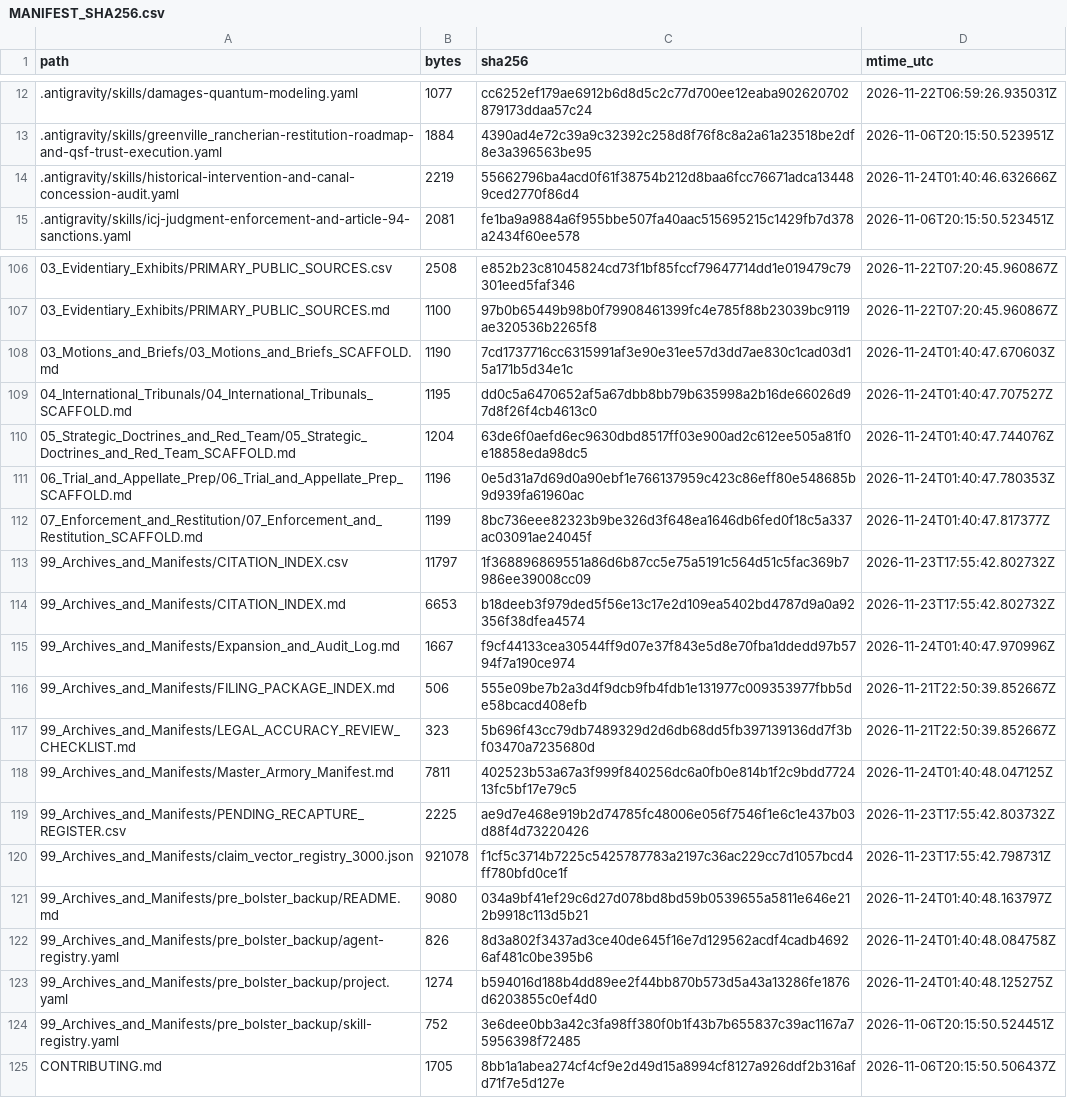
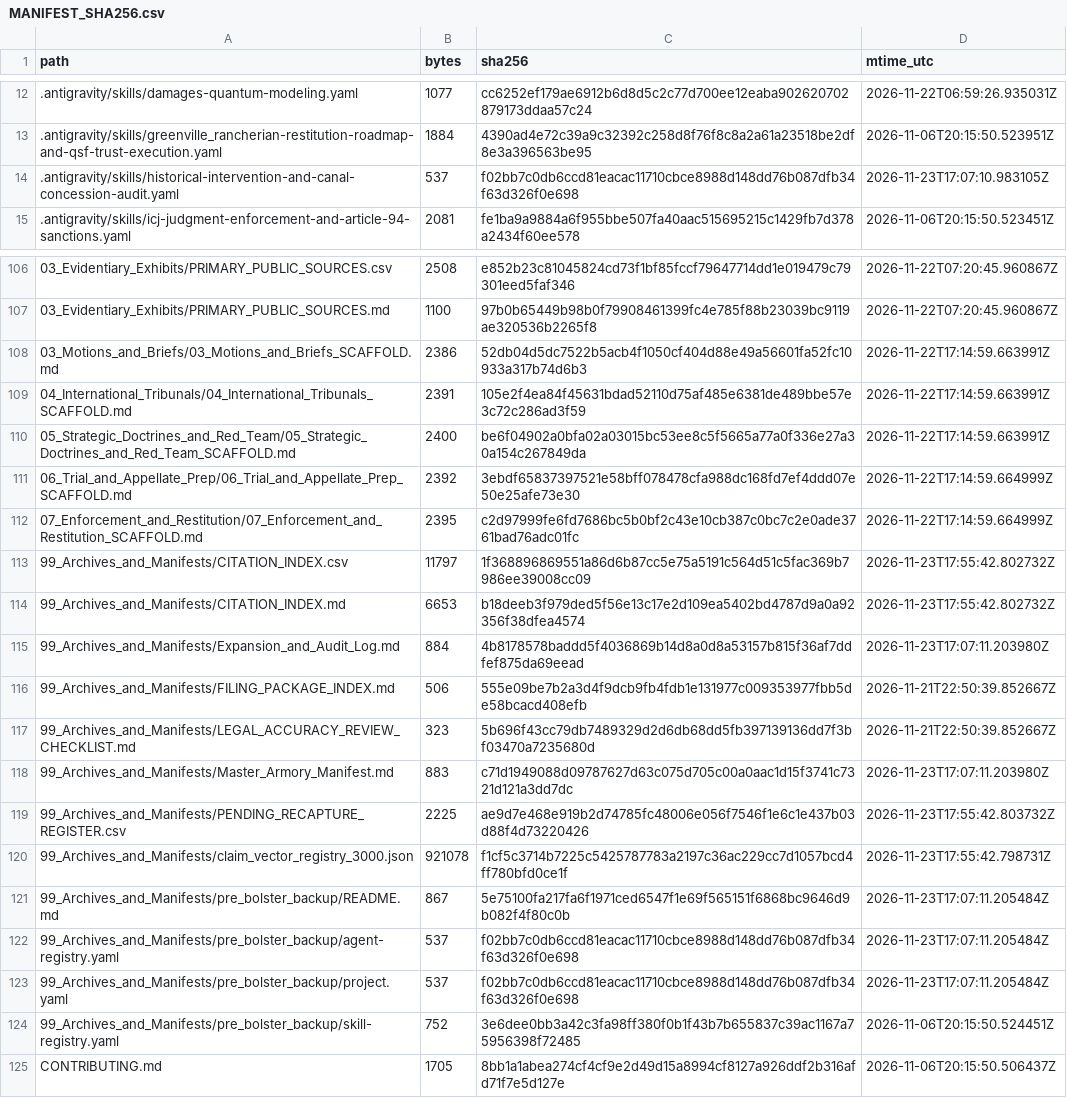
Before and after one commit to GlobalRestitutionAlliance/turtle-island-us-ca-greenville-rancheria-master-litigation, a CSV file: 99_Archives_and_Manifests/MANIFEST_SHA256.csv, drawn as a sheet; only a part is shown, gaps mark what is left out; the diff covers the shown part only.

```diff
--- a/99_Archives_and_Manifests/MANIFEST_SHA256.csv
+++ b/99_Archives_and_Manifests/MANIFEST_SHA256.csv
@@ -13,3 +13,3 @@ path,bytes,sha256,mtime_utc
 .antigravity/skills/greenville_rancherian-restitution-roadmap-and-qsf-trust-execution.yaml,1884,4390ad4e72c39a9c32392c258d8f76f8c8a2a61a23518be2df8e3a396563be95,2026-11-06T20:15:50.523951Z
-.antigravity/skills/historical-intervention-and-canal-concession-audit.yaml,2219,55662796ba4acd0f61f38754b212d8baa6fcc76671adca134489ced2770f86d4,2026-11-24T01:40:46.632666Z
+.antigravity/skills/historical-intervention-and-canal-concession-audit.yaml,537,f02bb7c0db6ccd81eacac11710cbce8988d148dd76b087dfb34f63d326f0e698,2026-11-23T17:07:10.983105Z
 .antigravity/skills/icj-judgment-enforcement-and-article-94-sanctions.yaml,2081,fe1ba9a9884a6f955bbe507fa40aac515695215c1429fb7d378a2434f60ee578,2026-11-06T20:15:50.523451Z
@@ -107,18 +107,18 @@ path,bytes,sha256,mtime_utc
 03_Evidentiary_Exhibits/PRIMARY_PUBLIC_SOURCES.md,1100,97b0b65449b98b0f79908461399fc4e785f88b23039bc9119ae320536b2265f8,2026-11-22T07:20:45.960867Z
-03_Motions_and_Briefs/03_Motions_and_Briefs_SCAFFOLD.md,1190,7cd1737716cc6315991af3e90e31ee57d3dd7ae830c1cad03d15a171b5d34e1c,2026-11-24T01:40:47.670603Z
-04_International_Tribunals/04_International_Tribunals_SCAFFOLD.md,1195,dd0c5a6470652af5a67dbb8bb79b635998a2b16de66026d97d8f26f4cb4613c0,2026-11-24T01:40:47.707527Z
-05_Strategic_Doctrines_and_Red_Team/05_Strategic_Doctrines_and_Red_Team_SCAFFOLD.md,1204,63de6f0aefd6ec9630dbd8517ff03e900ad2c612ee505a81f0e18858eda98dc5,2026-11-24T01:40:47.744076Z
-06_Trial_and_Appellate_Prep/06_Trial_and_Appellate_Prep_SCAFFOLD.md,1196,0e5d31a7d69d0a90ebf1e766137959c423c86eff80e548685b9d939fa61960ac,2026-11-24T01:40:47.780353Z
-07_Enforcement_and_Restitution/07_Enforcement_and_Restitution_SCAFFOLD.md,1199,8bc736eee82323b9be326d3f648ea1646db6fed0f18c5a337ac03091ae24045f,2026-11-24T01:40:47.817377Z
+03_Motions_and_Briefs/03_Motions_and_Briefs_SCAFFOLD.md,2386,52db04d5dc7522b5acb4f1050cf404d88e49a56601fa52fc10933a317b74d6b3,2026-11-22T17:14:59.663991Z
+04_International_Tribunals/04_International_Tribunals_SCAFFOLD.md,2391,105e2f4ea84f45631bdad52110d75af485e6381de489bbe57e3c72c286ad3f59,2026-11-22T17:14:59.663991Z
+05_Strategic_Doctrines_and_Red_Team/05_Strategic_Doctrines_and_Red_Team_SCAFFOLD.md,2400,be6f04902a0bfa02a03015bc53ee8c5f5665a77a0f336e27a30a154c267849da,2026-11-22T17:14:59.663991Z
+06_Trial_and_Appellate_Prep/06_Trial_and_Appellate_Prep_SCAFFOLD.md,2392,3ebdf65837397521e58bff078478cfa988dc168fd7ef4ddd07e50e25afe73e30,2026-11-22T17:14:59.664999Z
+07_Enforcement_and_Restitution/07_Enforcement_and_Restitution_SCAFFOLD.md,2395,c2d97999fe6fd7686bc5b0bf2c43e10cb387c0bc7c2e0ade3761bad76adc01fc,2026-11-22T17:14:59.664999Z
 99_Archives_and_Manifests/CITATION_INDEX.csv,11797,1f368896869551a86d6b87cc5e75a5191c564d51c5fac369b7986ee39008cc09,2026-11-23T17:55:42.802732Z
 99_Archives_and_Manifests/CITATION_INDEX.md,6653,b18deeb3f979ded5f56e13c17e2d109ea5402bd4787d9a0a92356f38dfea4574,2026-11-23T17:55:42.802732Z
-99_Archives_and_Manifests/Expansion_and_Audit_Log.md,1667,f9cf44133cea30544ff9d07e37f843e5d8e70fba1ddedd97b5794f7a190ce974,2026-11-24T01:40:47.970996Z
+99_Archives_and_Manifests/Expansion_and_Audit_Log.md,884,4b8178578baddd5f4036869b14d8a0d8a53157b815f36af7ddfef875da69eead,2026-11-23T17:07:11.203980Z
 99_Archives_and_Manifests/FILING_PACKAGE_INDEX.md,506,555e09be7b2a3d4f9dcb9fb4fdb1e131977c009353977fbb5de58bcacd408efb,2026-11-21T22:50:39.852667Z
 99_Archives_and_Manifests/LEGAL_ACCURACY_REVIEW_CHECKLIST.md,323,5b696f43cc79db7489329d2d6db68dd5fb397139136dd7f3bf03470a7235680d,2026-11-21T22:50:39.852667Z
-99_Archives_and_Manifests/Master_Armory_Manifest.md,7811,402523b53a67a3f999f840256dc6a0fb0e814b1f2c9bdd772413fc5bf17e79c5,2026-11-24T01:40:48.047125Z
+99_Archives_and_Manifests/Master_Armory_Manifest.md,883,c71d1949088d09787627d63c075d705c00a0aac1d15f3741c7321d121a3dd7dc,2026-11-23T17:07:11.203980Z
 99_Archives_and_Manifests/PENDING_RECAPTURE_REGISTER.csv,2225,ae9d7e468e919b2d74785fc48006e056f7546f1e6c1e437b03d88f4d73220426,2026-11-23T17:55:42.803732Z
 99_Archives_and_Manifests/claim_vector_registry_3000.json,921078,f1cf5c3714b7225c5425787783a2197c36ac229cc7d1057bcd4ff780bfd0ce1f,2026-11-23T17:55:42.798731Z
-99_Archives_and_Manifests/pre_bolster_backup/README.md,9080,034a9bf41ef29c6d27d078bd8bd59b0539655a5811e646e212b9918c113d5b21,2026-11-24T01:40:48.163797Z
-99_Archives_and_Manifests/pre_bolster_backup/agent-registry.yaml,826,8d3a802f3437ad3ce40de645f16e7d129562acdf4cadb46926af481c0be395b6,2026-11-24T01:40:48.084758Z
-99_Archives_and_Manifests/pre_bolster_backup/project.yaml,1274,b594016d188b4dd89ee2f44bb870b573d5a43a13286fe1876d6203855c0ef4d0,2026-11-24T01:40:48.125275Z
+99_Archives_and_Manifests/pre_bolster_backup/README.md,867,5e75100fa217fa6f1971ced6547f1e69f565151f6868bc9646d9b082f4f80c0b,2026-11-23T17:07:11.205484Z
+99_Archives_and_Manifests/pre_bolster_backup/agent-registry.yaml,537,f02bb7c0db6ccd81eacac11710cbce8988d148dd76b087dfb34f63d326f0e698,2026-11-23T17:07:11.205484Z
+99_Archives_and_Manifests/pre_bolster_backup/project.yaml,537,f02bb7c0db6ccd81eacac11710cbce8988d148dd76b087dfb34f63d326f0e698,2026-11-23T17:07:11.205484Z
 99_Archives_and_Manifests/pre_bolster_backup/skill-registry.yaml,752,3e6dee0bb3a42c3fa98ff380f0b1f43b7b655837c39ac1167a75956398f72485,2026-11-06T20:15:50.524451Z
```
Also changed, not shown: 77 edited cells elsewhere in this file, 37 other files.
